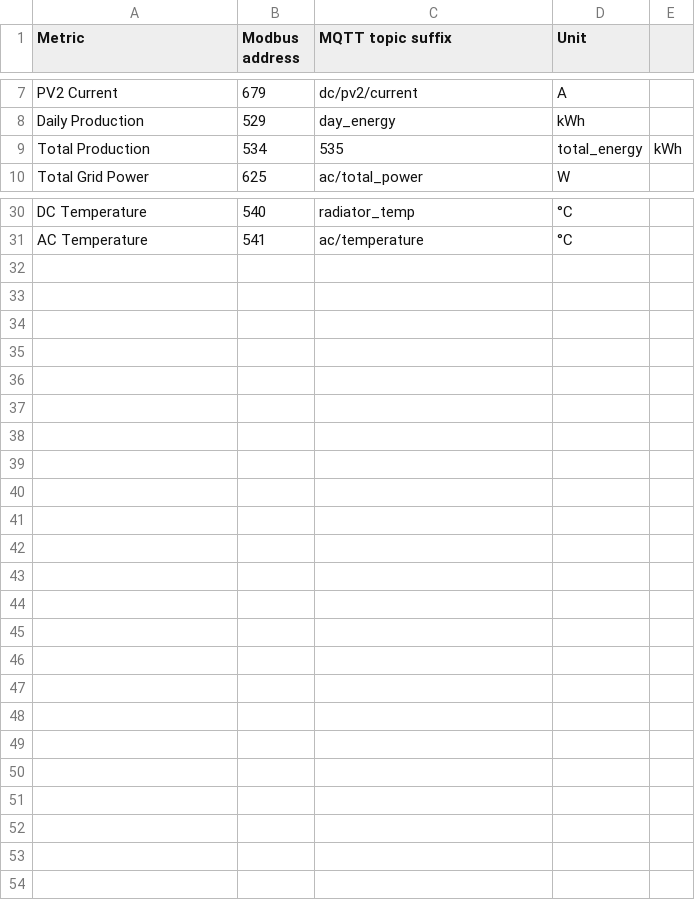
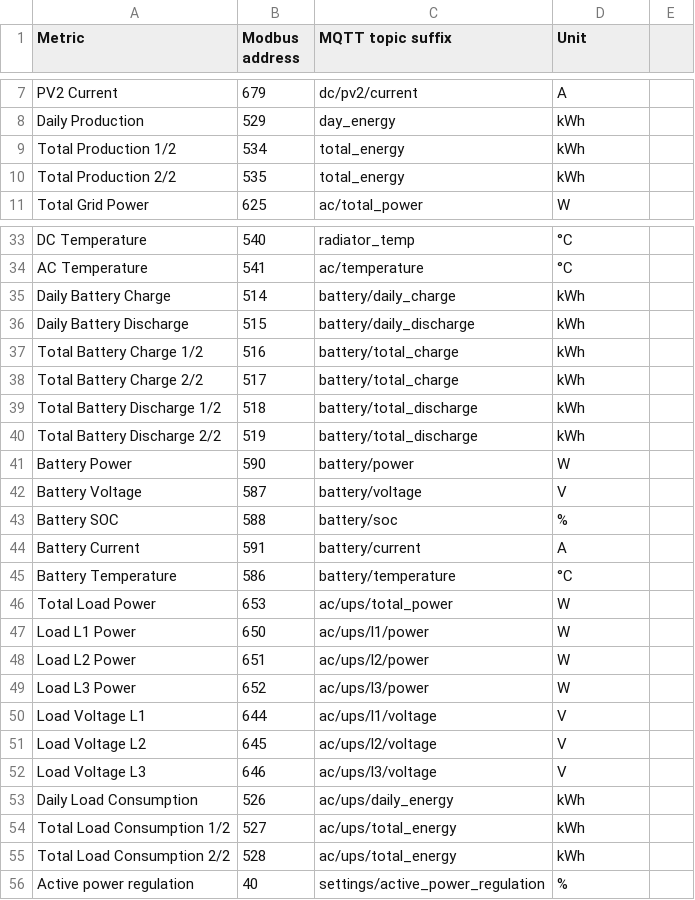
Before and after one commit to sgrubsmyon/h64, a CSV file: deye_sun-10k-sg04lp3_registers.csv, drawn as a sheet; only a part is shown, gaps mark what is left out; the diff covers the shown part only.

Commit message:
Add more modbus reigsters, fix double addresses

```diff
--- a/deye_sun-10k-sg04lp3_registers.csv
+++ b/deye_sun-10k-sg04lp3_registers.csv
@@ -8,3 +8,4 @@ PV2 Current,679,dc/pv2/current,A
 Daily Production,529,day_energy,kWh
-Total Production,534,535,total_energy,kWh
+Total Production 1/2,534,total_energy,kWh
+Total Production 2/2,535,total_energy,kWh
 Total Grid Power,625,ac/total_power,W
@@ -31 +34,23 @@ DC Temperature,540,radiator_temp,°C
 AC Temperature,541,ac/temperature,°C
+Daily Battery Charge,514,battery/daily_charge,kWh
+Daily Battery Discharge,515,battery/daily_discharge,kWh
+Total Battery Charge 1/2,516,battery/total_charge,kWh
+Total Battery Charge 2/2,517,battery/total_charge,kWh
+Total Battery Discharge 1/2,518,battery/total_discharge,kWh
+Total Battery Discharge 2/2,519,battery/total_discharge,kWh
+Battery Power,590,battery/power,W
+Battery Voltage,587,battery/voltage,V
+Battery SOC,588,battery/soc,%
+Battery Current,591,battery/current,A
+Battery Temperature,586,battery/temperature,°C
+Total Load Power,653,ac/ups/total_power,W
+Load L1 Power,650,ac/ups/l1/power,W
+Load L2 Power,651,ac/ups/l2/power,W
+Load L3 Power,652,ac/ups/l3/power,W
+Load Voltage L1,644,ac/ups/l1/voltage,V
+Load Voltage L2,645,ac/ups/l2/voltage,V
+Load Voltage L3,646,ac/ups/l3/voltage,V
+Daily Load Consumption,526,ac/ups/daily_energy,kWh
+Total Load Consumption 1/2,527,ac/ups/total_energy,kWh
+Total Load Consumption 2/2,528,ac/ups/total_energy,kWh
+Active power regulation,40,settings/active_power_regulation,%
```
Also changed, not shown: 4 added rows and 2 removed rows elsewhere in this file.
